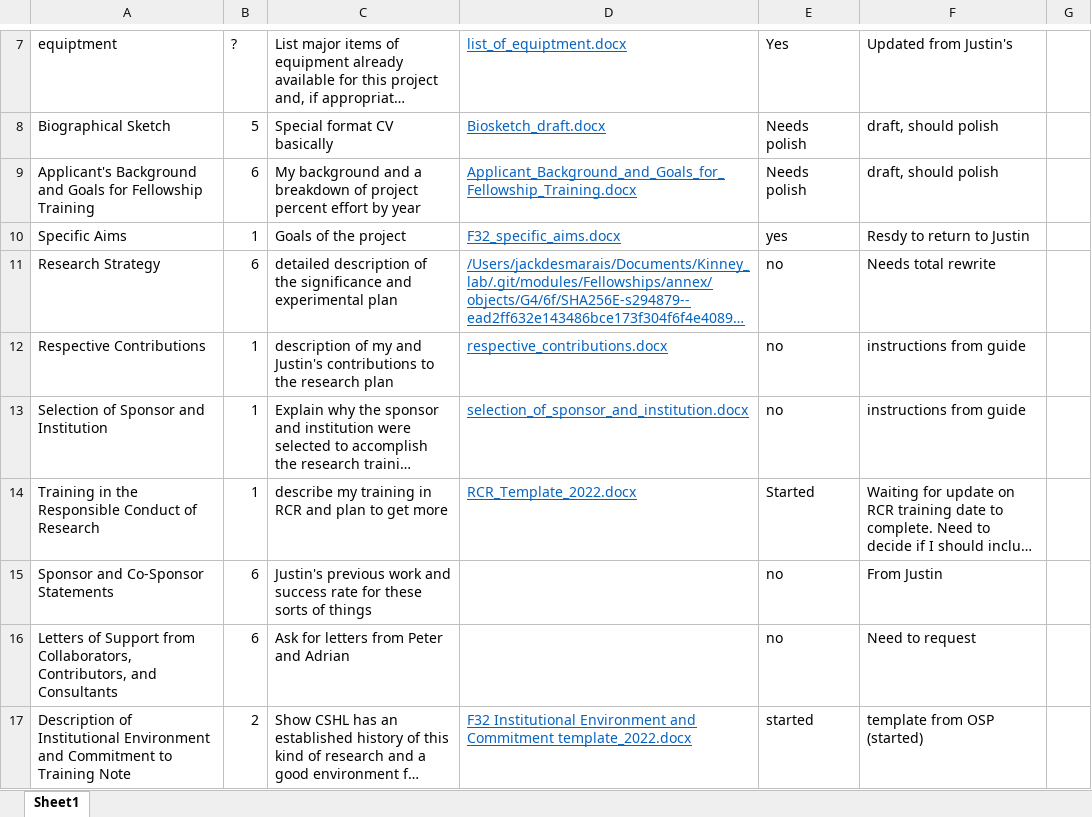
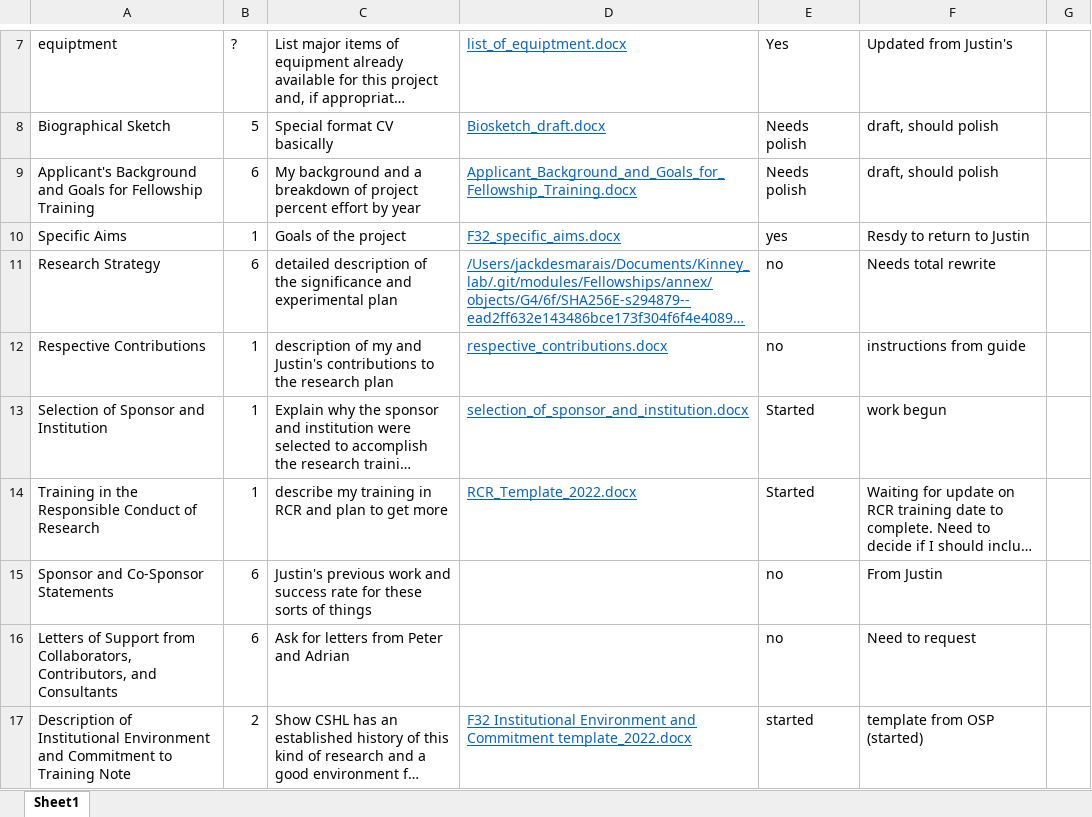
Before and after one commit to jackdesmarais/Fellowships, an Excel workbook: 2023_08_08_sub_F32/F32_progress_workbook.xlsx, sheet Sheet1, drawn as a sheet; only a part is shown, gaps mark what is left out; long unchanged cells end in …; values as stored, in another font and other column widths than the file's, no borders; table styles not drawn; the diff names each change by its address in the sheet, - before the commit and + after, or states it on an @@ line.

Commit message:
begun writing the selection of sponsor and institution

```diff
--- a/2023_08_08_sub_F32/F32_progress_workbook.xlsx (sheet Sheet1)
+++ b/2023_08_08_sub_F32/F32_progress_workbook.xlsx (sheet Sheet1)
-E13: no
+E13: Started
-F13: instructions from guide
+F13: work begun
```
Also changed, not shown: 1 other file.
